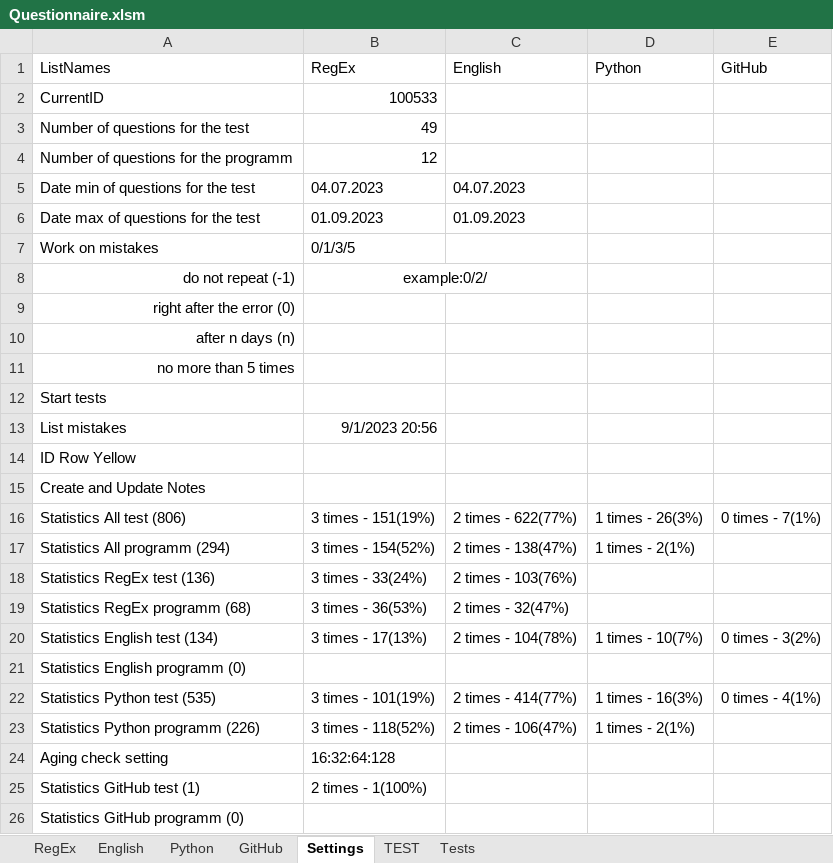
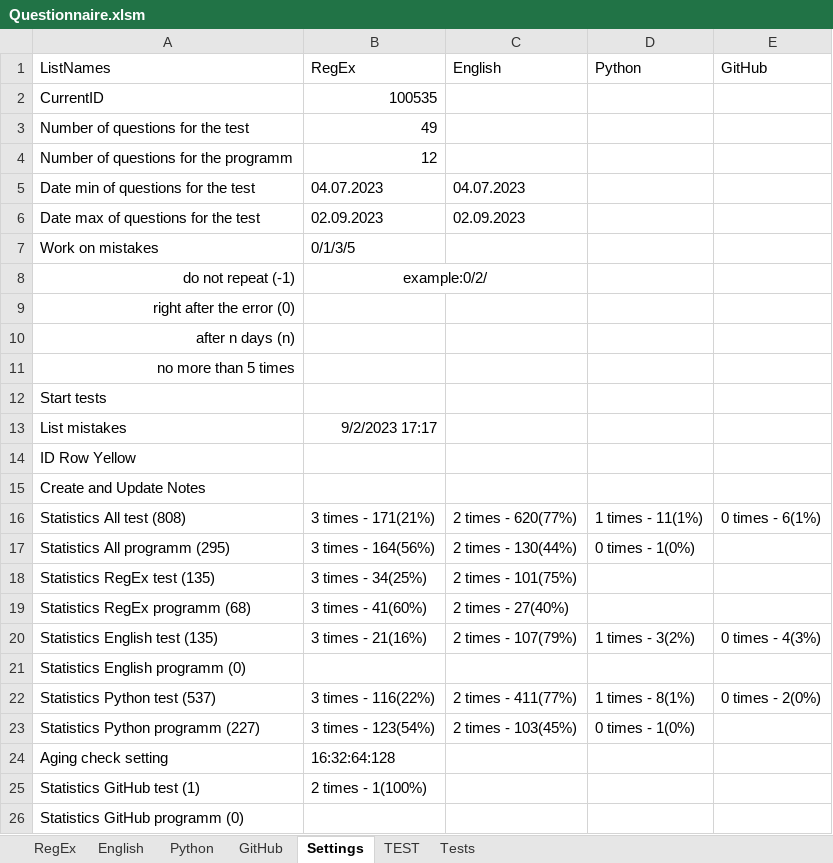
Before and after one commit to peleidmju/Learning, an Excel workbook: Questionnaire.xlsm, sheet Settings, drawn as a sheet; values as stored, in another font and other column widths than the file's, no borders; the diff names each change by its address in the sheet, - before the commit and + after, or states it on an @@ line.

Commit message:
After fourth test subject Error

```diff
--- a/Questionnaire.xlsm (sheet Settings)
+++ b/Questionnaire.xlsm (sheet Settings)
-B2 (RegEx): 100533
+B2 (RegEx): 100535
-B6 (RegEx): 01.09.2023
+B6 (RegEx): 02.09.2023
-C6 (English): 01.09.2023
+C6 (English): 02.09.2023
-B13 (RegEx): 9/1/2023 20:56
+B13 (RegEx): 9/2/2023 17:17
-A16 (ListNames): Statistics All test (806)
+A16 (ListNames): Statistics All test (808)
-B16 (RegEx): 3 times - 151(19%)
+B16 (RegEx): 3 times - 171(21%)
-C16 (English): 2 times - 622(77%)
+C16 (English): 2 times - 620(77%)
-D16 (Python): 1 times - 26(3%)
+D16 (Python): 1 times - 11(1%)
-E16 (GitHub): 0 times - 7(1%)
+E16 (GitHub): 0 times - 6(1%)
-A17 (ListNames): Statistics All programm (294)
+A17 (ListNames): Statistics All programm (295)
-B17 (RegEx): 3 times - 154(52%)
+B17 (RegEx): 3 times - 164(56%)
-C17 (English): 2 times - 138(47%)
+C17 (English): 2 times - 130(44%)
-D17 (Python): 1 times - 2(1%)
+D17 (Python): 0 times - 1(0%)
-A18 (ListNames): Statistics RegEx test (136)
+A18 (ListNames): Statistics RegEx test (135)
-B18 (RegEx): 3 times - 33(24%)
+B18 (RegEx): 3 times - 34(25%)
-C18 (English): 2 times - 103(76%)
+C18 (English): 2 times - 101(75%)
-B19 (RegEx): 3 times - 36(53%)
+B19 (RegEx): 3 times - 41(60%)
-C19 (English): 2 times - 32(47%)
+C19 (English): 2 times - 27(40%)
-A20 (ListNames): Statistics English test (134)
+A20 (ListNames): Statistics English test (135)
-B20 (RegEx): 3 times - 17(13%)
+B20 (RegEx): 3 times - 21(16%)
-C20 (English): 2 times - 104(78%)
+C20 (English): 2 times - 107(79%)
-D20 (Python): 1 times - 10(7%)
+D20 (Python): 1 times - 3(2%)
-E20 (GitHub): 0 times - 3(2%)
+E20 (GitHub): 0 times - 4(3%)
-A22 (ListNames): Statistics Python test (535)
+A22 (ListNames): Statistics Python test (537)
-B22 (RegEx): 3 times - 101(19%)
+B22 (RegEx): 3 times - 116(22%)
-C22 (English): 2 times - 414(77%)
+C22 (English): 2 times - 411(77%)
-D22 (Python): 1 times - 16(3%)
+D22 (Python): 1 times - 8(1%)
-E22 (GitHub): 0 times - 4(1%)
+E22 (GitHub): 0 times - 2(0%)
-A23 (ListNames): Statistics Python programm (226)
+A23 (ListNames): Statistics Python programm (227)
-B23 (RegEx): 3 times - 118(52%)
+B23 (RegEx): 3 times - 123(54%)
-C23 (English): 2 times - 106(47%)
+C23 (English): 2 times - 103(45%)
-D23 (Python): 1 times - 2(1%)
+D23 (Python): 0 times - 1(0%)
```
Also changed, not shown: sheet Tests, sheet Python, sheet English, sheet RegEx, sheet TEST, hidden cells.
